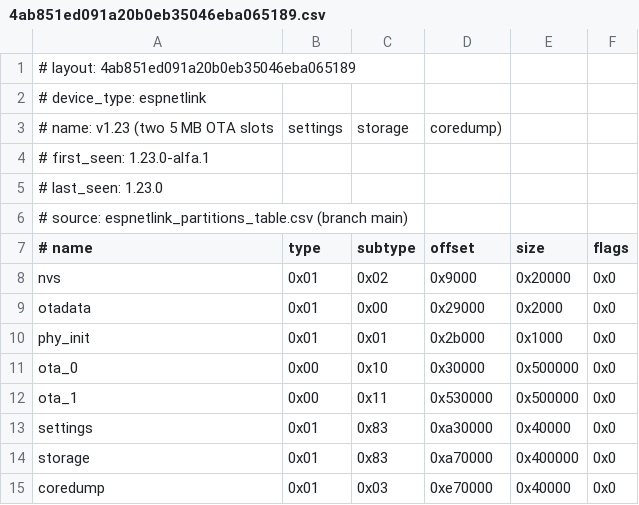
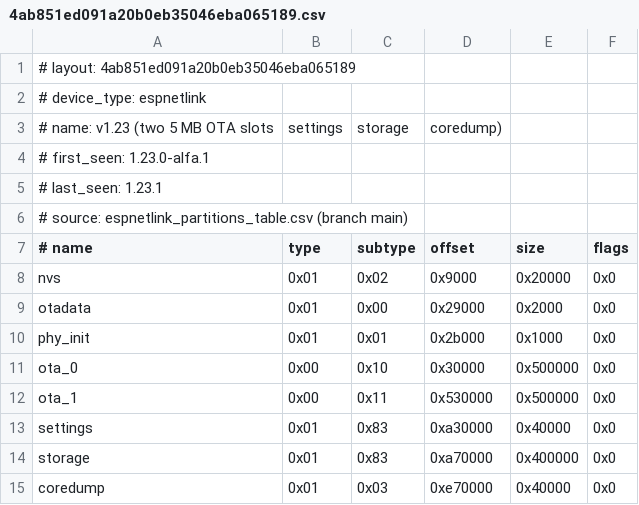
Before and after one commit to meatpiHQ/meatpi-devices, a CSV file: espnetlink/firmware/layouts/4ab851ed091a20b0eb35046eba065189.csv, drawn as a sheet.

Commit message:
espnetlink: publish 1.23.1 (stable)

```diff
--- a/espnetlink/firmware/layouts/4ab851ed091a20b0eb35046eba065189.csv
+++ b/espnetlink/firmware/layouts/4ab851ed091a20b0eb35046eba065189.csv
@@ -4,3 +4,3 @@
 # first_seen: 1.23.0-alfa.1
-# last_seen: 1.23.0
+# last_seen: 1.23.1
 # source: espnetlink_partitions_table.csv (branch main)
```
Also changed, not shown: 2 other files.
